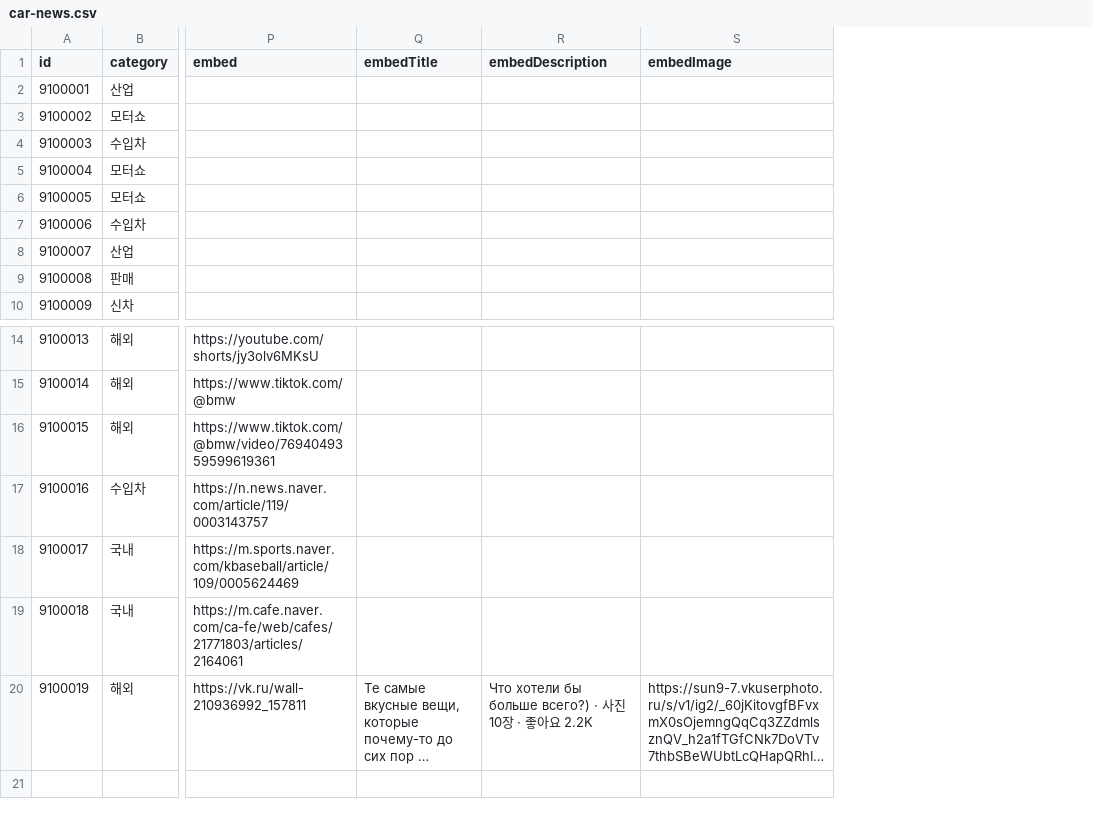
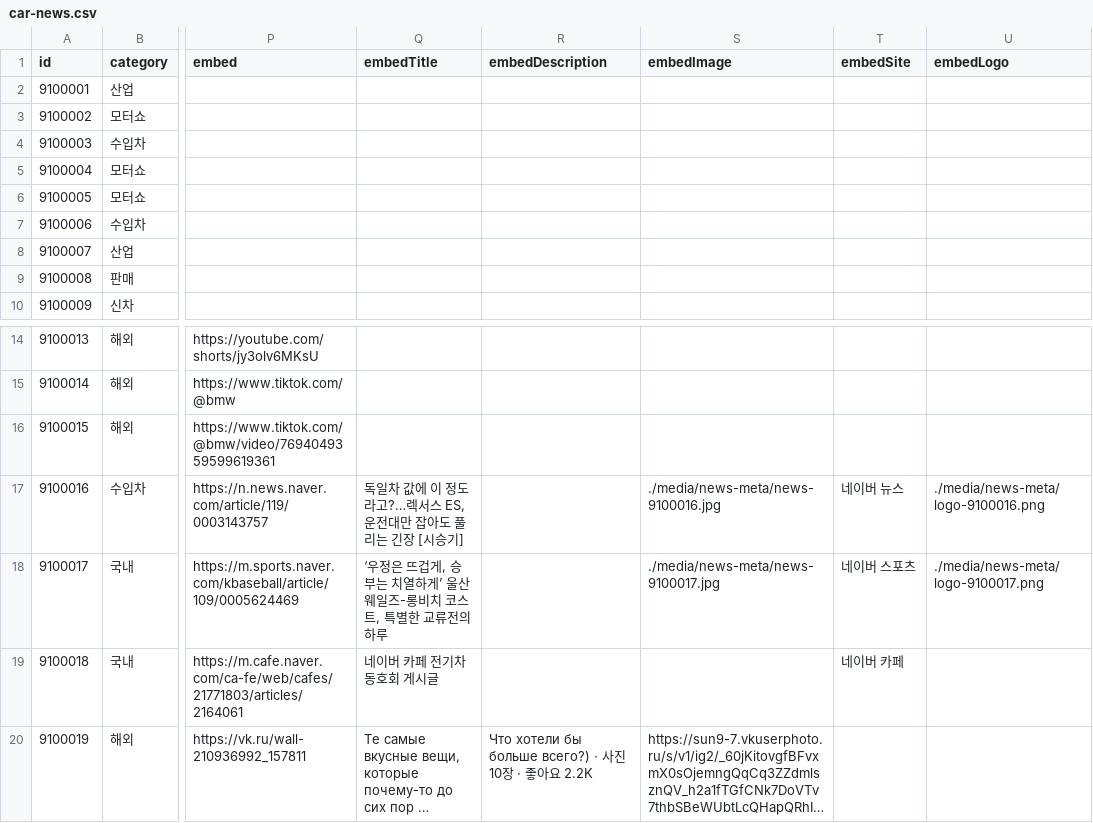
Before and after one commit to bobaekimboae/bobaedream, a CSV file: data/boards/car-news.csv, drawn as a sheet; only a part is shown, gaps mark what is left out; long unchanged cells end in …; the diff names each change by its address in the sheet, - before the commit and + after, or states it on an @@ line.

```diff
--- a/data/boards/car-news.csv
+++ b/data/boards/car-news.csv
+column T (embedSite), rows 17-19: 네이버 뉴스 | 네이버 스포츠 | 네이버 카페
+column U (embedLogo), rows 17-18: ./media/news-meta/logo-9100016.png | ./media/news-meta/logo-9100017.png
-Q17 (embedTitle): (empty)
+Q17 (embedTitle): 독일차 값에 이 정도라고?…렉서스 ES, 운전대만 잡아도 풀리는 긴장 [시승기]
-S17 (embedImage): (empty)
+S17 (embedImage): ./media/news-meta/news-9100016.jpg
-Q18 (embedTitle): (empty)
+Q18 (embedTitle): ‘우정은 뜨겁게, 승부는 치열하게’ 울산웨일즈-롱비치 코스트, 특별한 교류전의 하루
-S18 (embedImage): (empty)
+S18 (embedImage): ./media/news-meta/news-9100017.jpg
-Q19 (embedTitle): (empty)
+Q19 (embedTitle): 네이버 카페 전기차동호회 게시글
```
Also changed, not shown: 12 other files.
